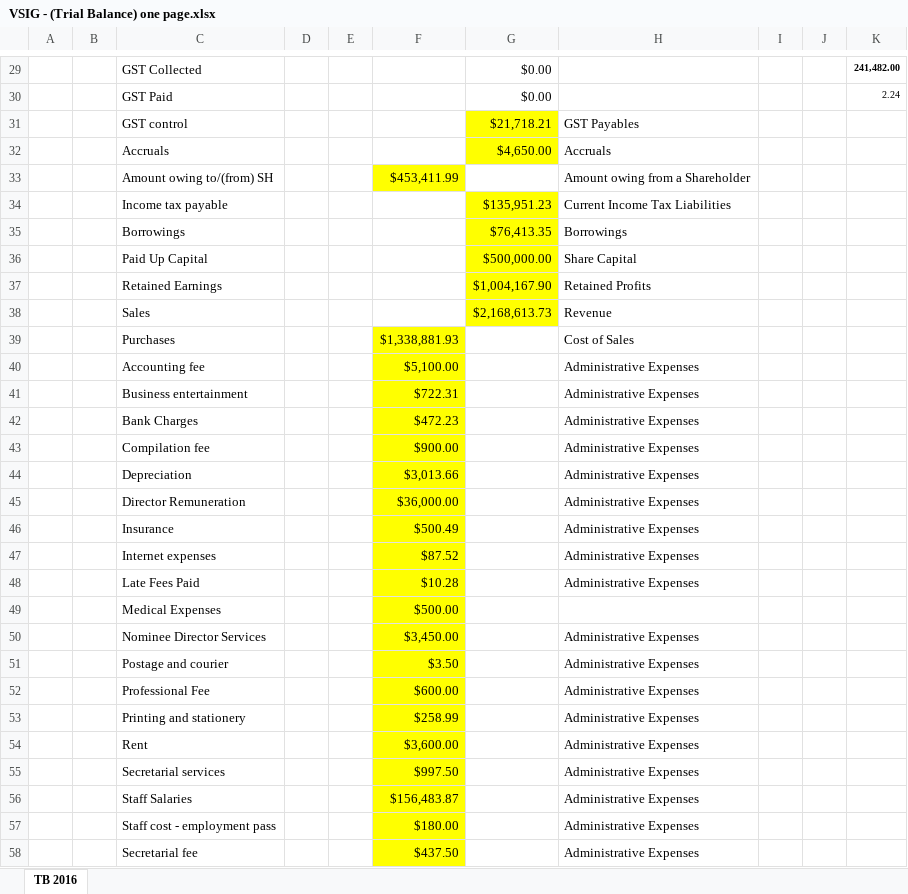
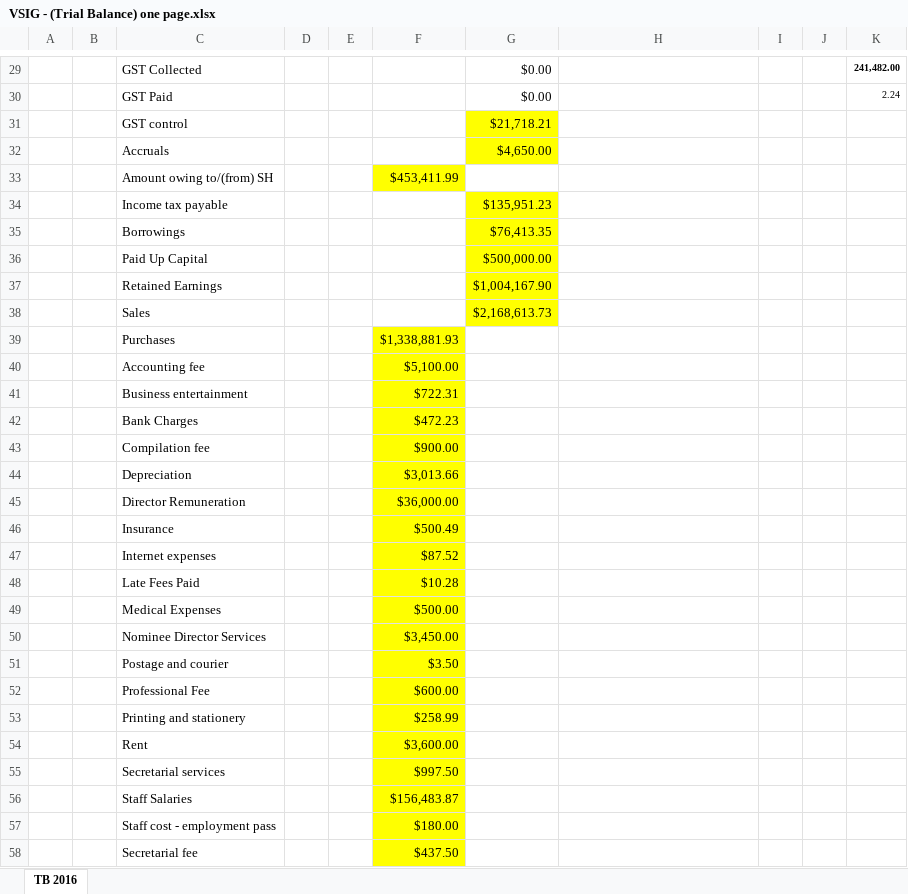
Before and after one commit to kwanlamyu/team6itp3e, an Excel workbook: pages/report_fs/uploads/VSIG - (Trial Balance) one page.xlsx, sheet TB 2016, drawn as a sheet; only a part is shown, gaps mark what is left out; values as stored, in another font and other column widths than the file's, no borders; the diff covers the shown part only; the diff names each change by its address in the sheet, - before the commit and + after, or states it on an @@ line.

```diff
--- a/pages/report_fs/uploads/VSIG - (Trial Balance) one page.xlsx (sheet TB 2016)
+++ b/pages/report_fs/uploads/VSIG - (Trial Balance) one page.xlsx (sheet TB 2016)
-H31: GST Payables
+H31: (empty)
-H32: Accruals
+H32: (empty)
-H33: Amount owing from a Shareholder
+H33: (empty)
-H34: Current Income Tax Liabilities
+H34: (empty)
-H35: Borrowings
+H35: (empty)
-H36: Share Capital
+H36: (empty)
-H37: Retained Profits
+H37: (empty)
-H38: Revenue
+H38: (empty)
-H39: Cost of Sales
+H39: (empty)
-H40:H48: Administrative Expenses
+H40:H48: (empty)
-H50:H58: Administrative Expenses
+H50:H58: (empty)
```
Also changed, not shown: 1 added row, 1 removed row and 28 edited cells elsewhere in this sheet, pages/report_fs/uploads/VSIG - (Trial Balance) second page.xlsx, 6 other files.
